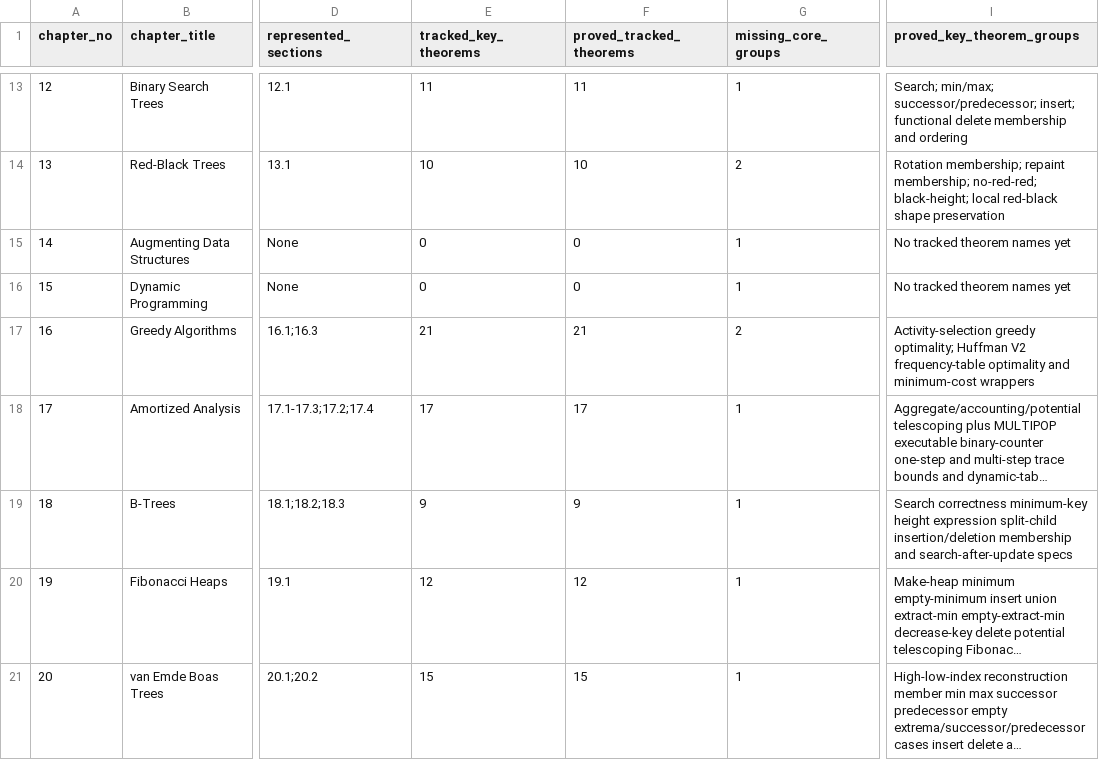
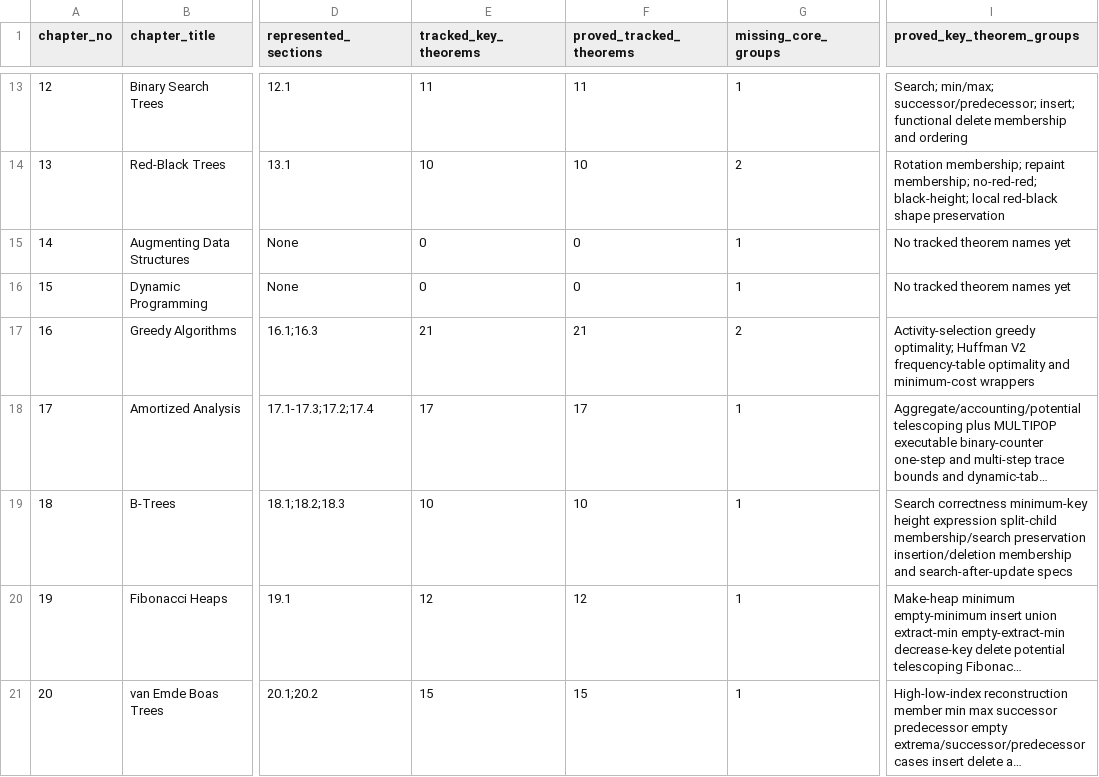
Before and after one commit to TankTechnology/CLRSLean, a CSV file: docs/clrs-proof-progress.csv, drawn as a sheet; only a part is shown, gaps mark what is left out; long unchanged cells end in …; the diff names each change by its address in the sheet, - before the commit and + after, or states it on an @@ line.

Commit message:
Add Chapter 18 split-child search spec

```diff
--- a/docs/clrs-proof-progress.csv
+++ b/docs/clrs-proof-progress.csv
-E19 (tracked_key_theorems): 9
+E19 (tracked_key_theorems): 10
-F19 (proved_tracked_theorems): 9
+F19 (proved_tracked_theorems): 10
-I19 (proved_key_theorem_groups): …expression split-child insertion/deletion membership…
+I19 (proved_key_theorem_groups): …expression split-child membership/search preservation insertion/deletion membership…
```
Also changed, not shown: 9 other files.
